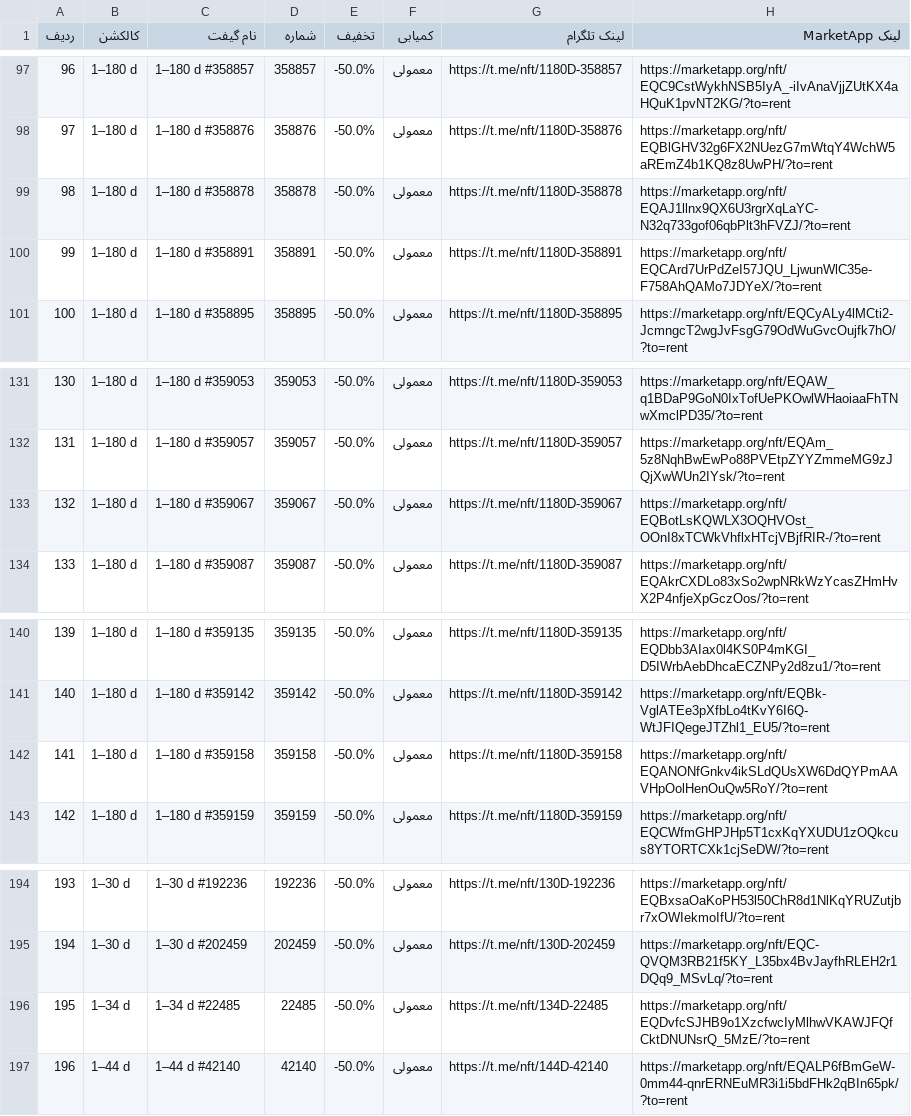
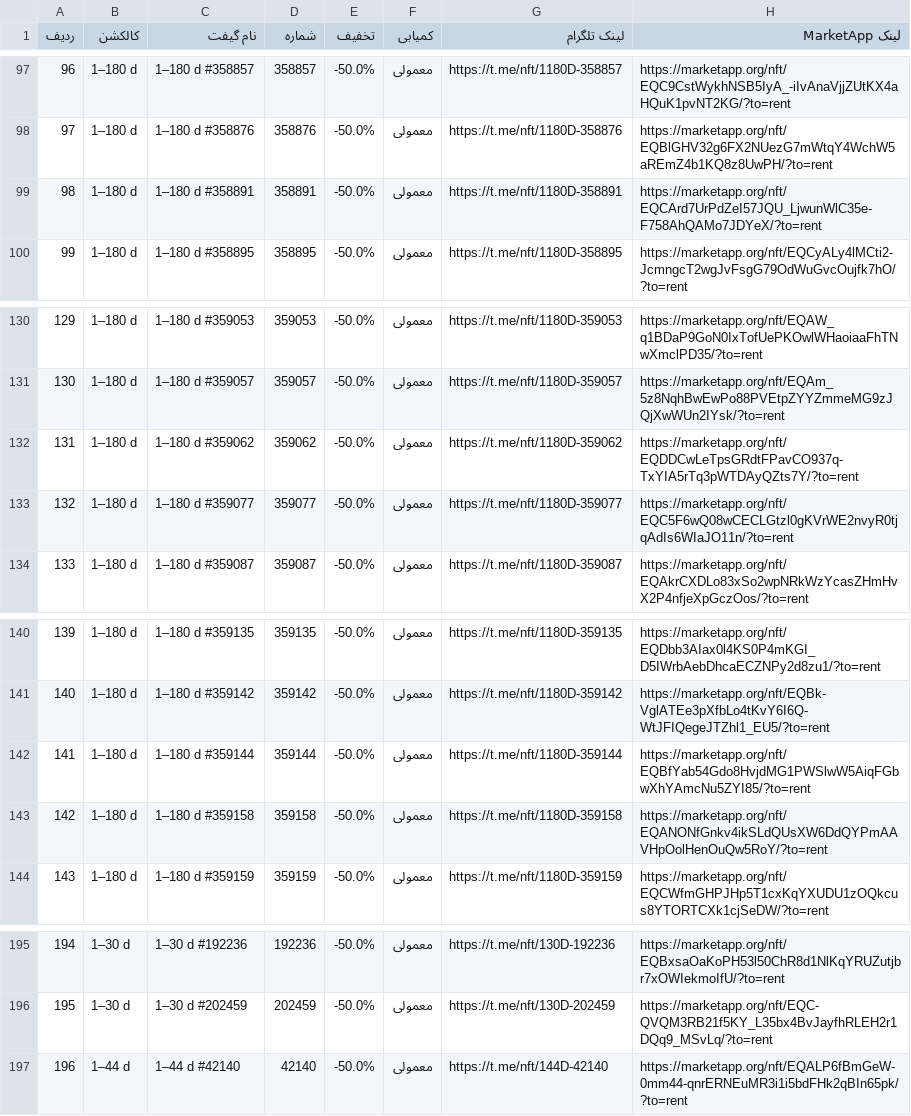
Before and after one commit to Zanjania0/market-deal-bot, a CSV file: discounts.csv, drawn as a sheet; only a part is shown, gaps mark what is left out; removed rows and columns are numbered as before the commit, all else as after; the diff names each change by its address in the sheet, - before the commit and + after, or states it on an @@ line.

```diff
--- a/discounts.csv
+++ b/discounts.csv
-row 99: 98 | 1–180 d | 1–180 d #358878 | 358878 | -50.0% | معمولی | https://t.me/nft/1180D-358878 | https://marketapp.org/nft/EQAJ1llnx9QX6U3rgrXqLaYC-N32q733gof06qbPlt3hFVZJ/?to=rent
@@ column A (ردیف) renumbered between rows 99 and 196 @@
+row 132: 131 | 1–180 d | 1–180 d #359062 | 359062 | -50.0% | معمولی | https://t.me/nft/1180D-359062 | https://marketapp.org/nft/EQDDCwLeTpsGRdtFPavCO937q-TxYIA5rTq3pWTDAyQZts7Y/?to=rent
-C133 (نام گیفت): 1–180 d #359067
+C133 (نام گیفت): 1–180 d #359077
-D133 (شماره): 359067
+D133 (شماره): 359077
-G133 (لینک تلگرام): https://t.me/nft/1180D-359067
+G133 (لینک تلگرام): https://t.me/nft/1180D-359077
-H133 (لینک MarketApp): https://marketapp.org/nft/EQBotLsKQWLX3OQHVOst_OOnI8xTCWkVhflxHTcjVBjfRIR-/?to=rent
+H133 (لینک MarketApp): https://marketapp.org/nft/EQC5F6wQ08wCECLGtzl0gKVrWE2nvyR0tjqAdIs6WIaJO11n/?to=rent
+row 142: 141 | 1–180 d | 1–180 d #359144 | 359144 | -50.0% | معمولی | https://t.me/nft/1180D-359144 | https://marketapp.org/nft/EQBfYab54Gdo8HvjdMG1PWSlwW5AiqFGbwXhYAmcNu5ZYI85/?to=rent
-row 196: 195 | 1–34 d | 1–34 d #22485 | 22485 | -50.0% | معمولی | https://t.me/nft/134D-22485 | https://marketapp.org/nft/EQDvfcSJHB9o1XzcfwcIyMlhwVKAWJFQfCktDNUNsrQ_5MzE/?to=rent
```
Also changed, not shown: 2 other files.
